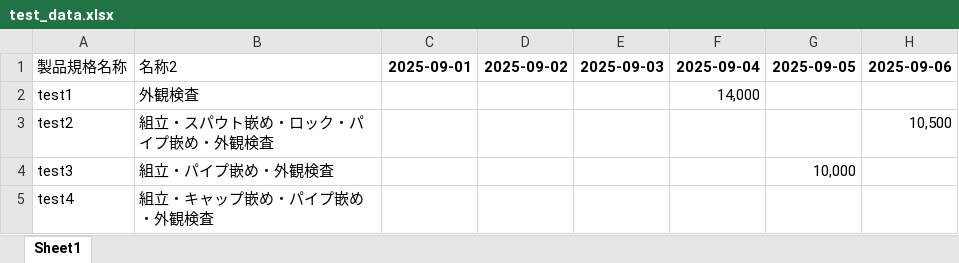
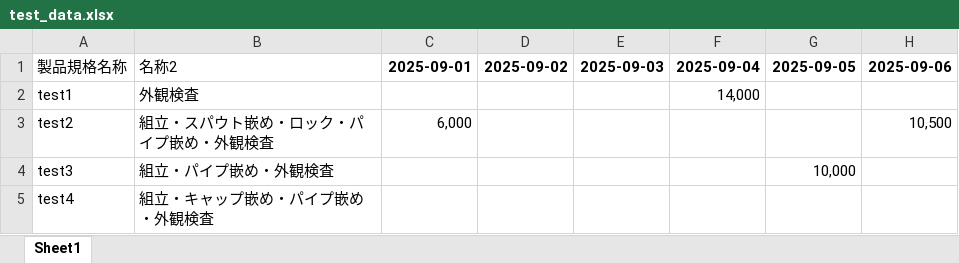
Before and after one commit to shiyow5/mini_DX_aporon, an Excel workbook: Datas/test_data.xlsx, sheet Sheet1, drawn as a sheet; only a part is shown; values as stored, in another font and other column widths than the file's, no borders; the diff names each change by its address in the sheet, - before the commit and + after, or states it on an @@ line.

```diff
--- a/Datas/test_data.xlsx (sheet Sheet1)
+++ b/Datas/test_data.xlsx (sheet Sheet1)
-C3: (empty)
+C3: 6,000
```
Also changed, not shown: test_data_Sheet1_schedule.xlsx, 7 other files.
